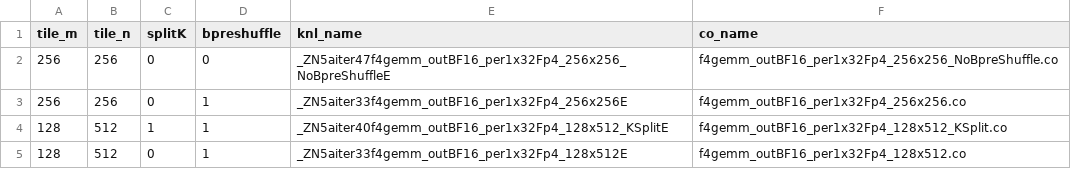
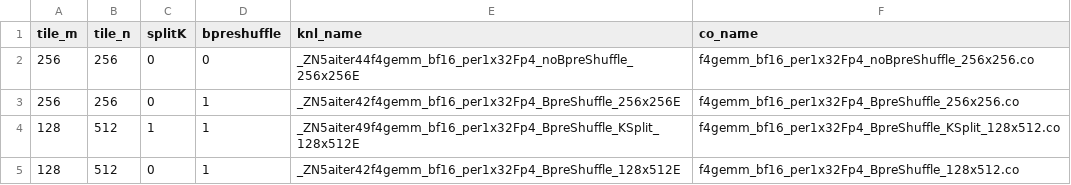
Before and after one commit to vjelic/aiter-glog-fork, a CSV file: hsa/gfx950/f4gemm/f4gemm_bf16_per1x32Fp4.csv, drawn as a sheet.

```diff
--- a/hsa/gfx950/f4gemm/f4gemm_bf16_per1x32Fp4.csv
+++ b/hsa/gfx950/f4gemm/f4gemm_bf16_per1x32Fp4.csv
@@ -1,5 +1,5 @@
 tile_m,tile_n,splitK,bpreshuffle,knl_name,co_name
-256,256,0,0,_ZN5aiter47f4gemm_outBF16_per1x32Fp4_256x256_NoBpreShuffleE,f4gemm_outBF16_per1x32Fp4_256x256_NoBpreShuffle.co
-256,256,0,1,_ZN5aiter33f4gemm_outBF16_per1x32Fp4_256x256E,f4gemm_outBF16_per1x32Fp4_256x256.co
-128,512,1,1,_ZN5aiter40f4gemm_outBF16_per1x32Fp4_128x512_KSplitE,f4gemm_outBF16_per1x32Fp4_128x512_KSplit.co
-128,512,0,1,_ZN5aiter33f4gemm_outBF16_per1x32Fp4_128x512E,f4gemm_outBF16_per1x32Fp4_128x512.co
+256,256,0,0,_ZN5aiter44f4gemm_bf16_per1x32Fp4_noBpreShuffle_256x256E,f4gemm_bf16_per1x32Fp4_noBpreShuffle_256x256.co
+256,256,0,1,_ZN5aiter42f4gemm_bf16_per1x32Fp4_BpreShuffle_256x256E,f4gemm_bf16_per1x32Fp4_BpreShuffle_256x256.co
+128,512,1,1,_ZN5aiter49f4gemm_bf16_per1x32Fp4_BpreShuffle_KSplit_128x512E,f4gemm_bf16_per1x32Fp4_BpreShuffle_KSplit_128x512.co
+128,512,0,1,_ZN5aiter42f4gemm_bf16_per1x32Fp4_BpreShuffle_128x512E,f4gemm_bf16_per1x32Fp4_BpreShuffle_128x512.co
```
Also changed, not shown: 10 other files.
